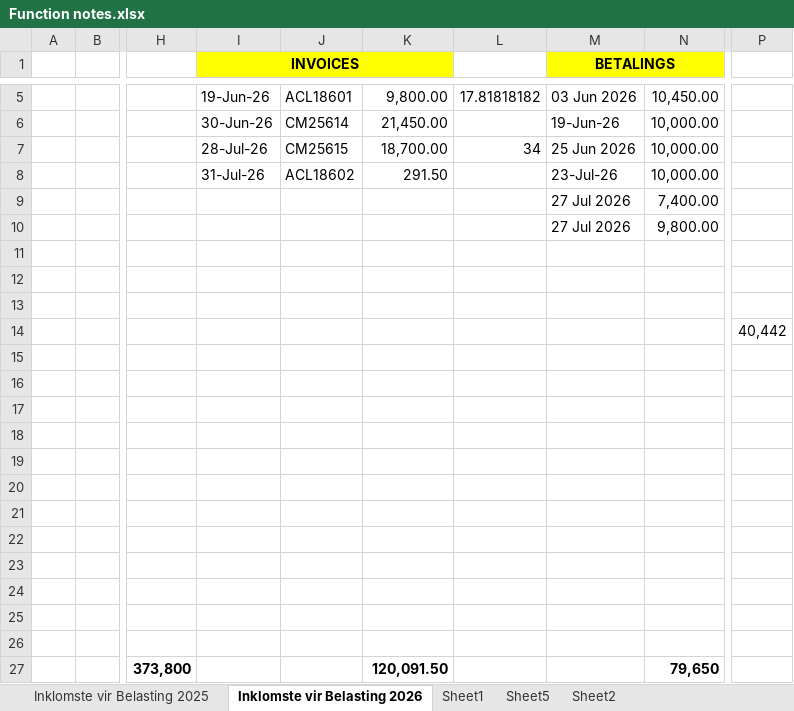
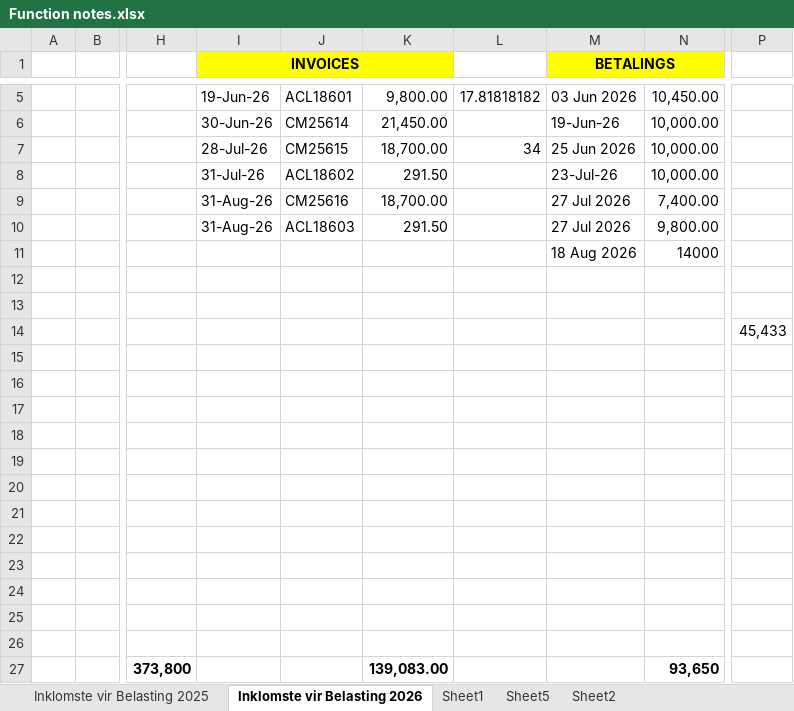
Before and after one commit to JohanSchultz/stock-management, an Excel workbook: Notes/Function notes.xlsx, sheet Inklomste vir Belasting 2026, drawn as a sheet; only a part is shown, gaps mark what is left out; values as stored, in another font and other column widths than the file's, no borders; the diff names each change by its address in the sheet, - before the commit and + after, or states it on an @@ line.

```diff
--- a/Notes/Function notes.xlsx (sheet Inklomste vir Belasting 2026)
+++ b/Notes/Function notes.xlsx (sheet Inklomste vir Belasting 2026)
-I9:I10 (INVOICES): (empty)
+I9:I10 (INVOICES): 31-Aug-26
-J9: (empty)
+J9: CM25616
-K9: (empty)
+K9: 18,700.00
-J10: (empty)
+J10: ACL18603
-K10: (empty)
+K10: 291.50
-M11 (BETALINGS): (empty)
+M11 (BETALINGS): 18 Aug 2026
-N11: (empty)
+N11: 14000
-P14: 40,442
+P14: 45,433
-K27: 120,091.50
+K27: 139,083.00
-N27: 79,650
+N27: 93,650
```
Also changed, not shown: 10 other files.
